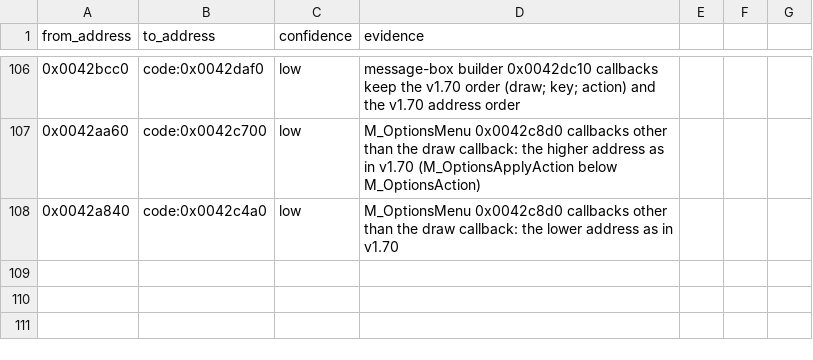
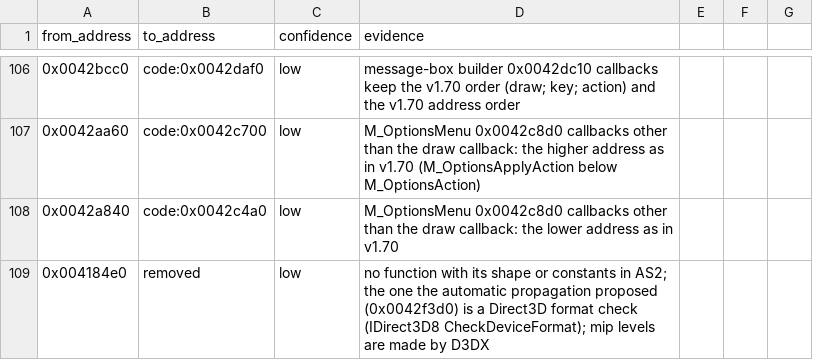
Before and after one commit to ProPaint/openairstrike, a CSV file: re/tools/overrides_v170_as2.csv, drawn as a sheet; only a part is shown, gaps mark what is left out; the diff names each change by its address in the sheet, - before the commit and + after, or states it on an @@ line.

```diff
--- a/re/tools/overrides_v170_as2.csv
+++ b/re/tools/overrides_v170_as2.csv
+row 109: 0x004184e0 | removed | low | no function with its shape or constants in AS2; the one the automatic propagation proposed (0x0042f3d0) is a Direct3D format check (IDirect3D8 CheckDeviceFormat); mip levels are made by D3DX
```
Also changed, not shown: re/symbols_as2.csv, re/tools/names_as2.csv, 1 other file.
